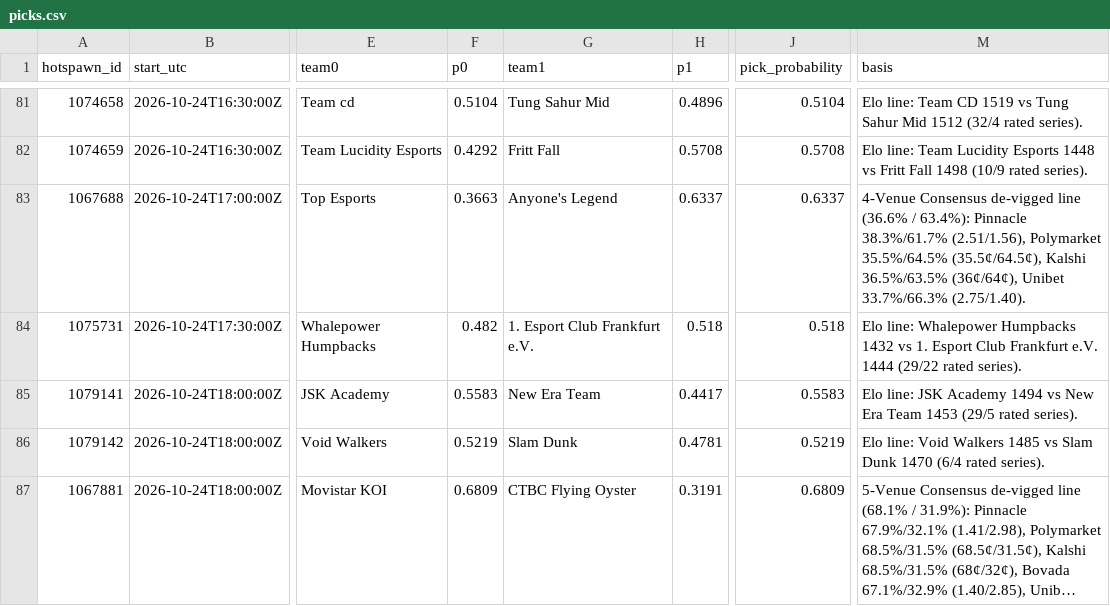
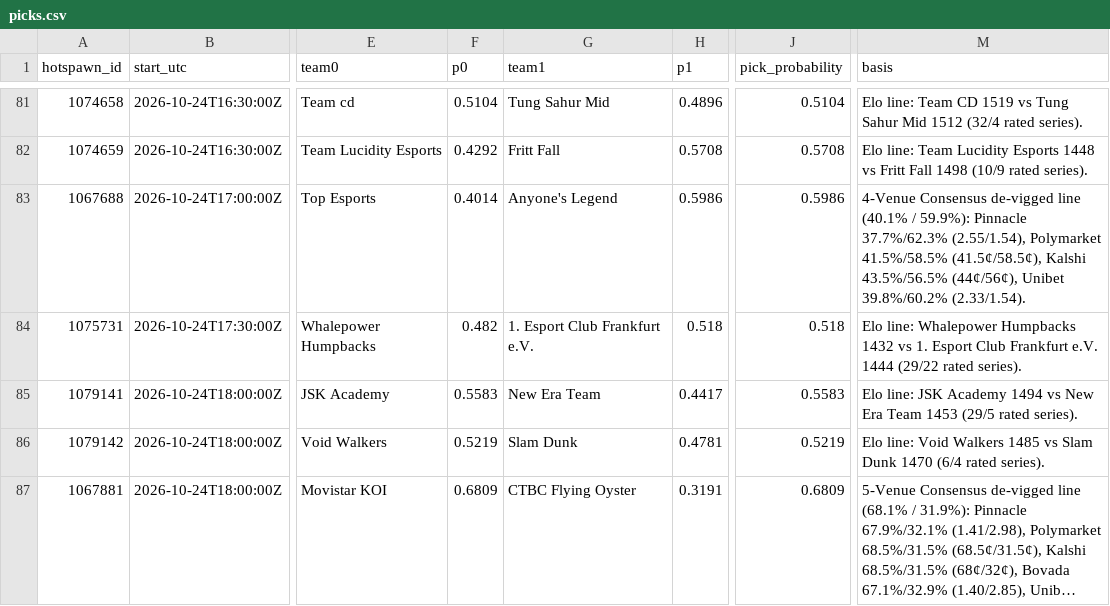
Before and after one commit to karagemop466-tech/LOLHOTSPAWN1, a CSV file: data/picks.csv, drawn as a sheet; only a part is shown, gaps mark what is left out; long unchanged cells end in …; the diff covers the shown part only; the diff names each change by its address in the sheet, - before the commit and + after, or states it on an @@ line.

```diff
--- a/data/picks.csv
+++ b/data/picks.csv
-F83 (p0): 0.3663
+F83 (p0): 0.4014
-H83 (p1): 0.6337
+H83 (p1): 0.5986
-J83 (pick_probability): 0.6337
+J83 (pick_probability): 0.5986
-M83 (basis): …de-vigged line (36.6% / 63.4%): Pinnacle 38.3%/61.7% (2.51/1.56), Polymarket 35.5%/64.5% (35.5¢/64.5¢), Kalshi 36.5%/63.5% (36¢/64¢), Unibet 33.7%/66.3% (2.75/1.40).
+M83 (basis): …de-vigged line (40.1% / 59.9%): Pinnacle 37.7%/62.3% (2.55/1.54), Polymarket 41.5%/58.5% (41.5¢/58.5¢), Kalshi 43.5%/56.5% (44¢/56¢), Unibet 39.8%/60.2% (2.33/1.54).
```
Also changed, not shown: 18 edited cells elsewhere in this file, 32 other files.
